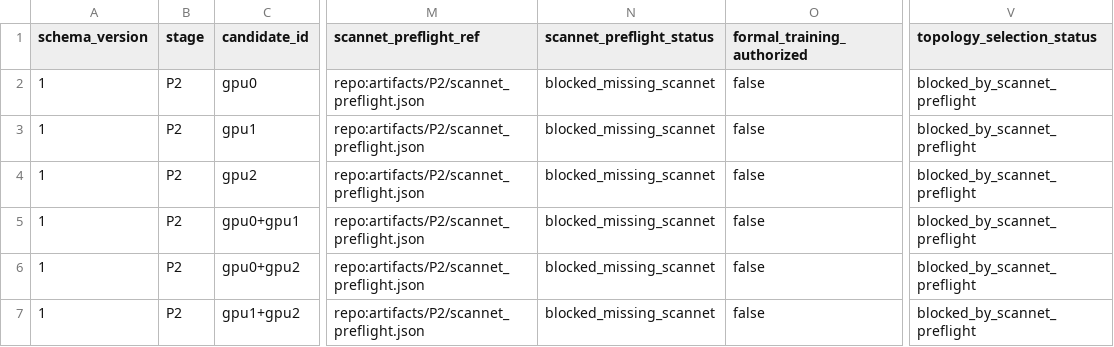
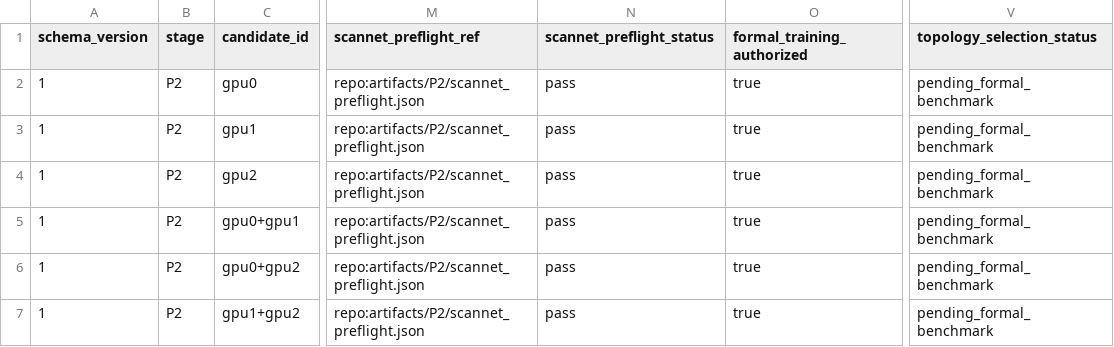
Before and after one commit to Orangekostar/Persist4D, a CSV file: artifacts/P2/hardware_topology_profile.csv, drawn as a sheet; only a part is shown, gaps mark what is left out; the diff names each change by its address in the sheet, - before the commit and + after, or states it on an @@ line.

Commit message:
docs: authorize formal P2 with complete ScanNet

```diff
--- a/artifacts/P2/hardware_topology_profile.csv
+++ b/artifacts/P2/hardware_topology_profile.csv
-N2:N7 (scannet_preflight_status): blocked_missing_scannet
+N2:N7 (scannet_preflight_status): pass
-O2:O7 (formal_training_authorized): false
+O2:O7 (formal_training_authorized): true
-V2:V7 (topology_selection_status): blocked_by_scannet_preflight
+V2:V7 (topology_selection_status): pending_formal_benchmark
```
Also changed, not shown: 5 other files.
